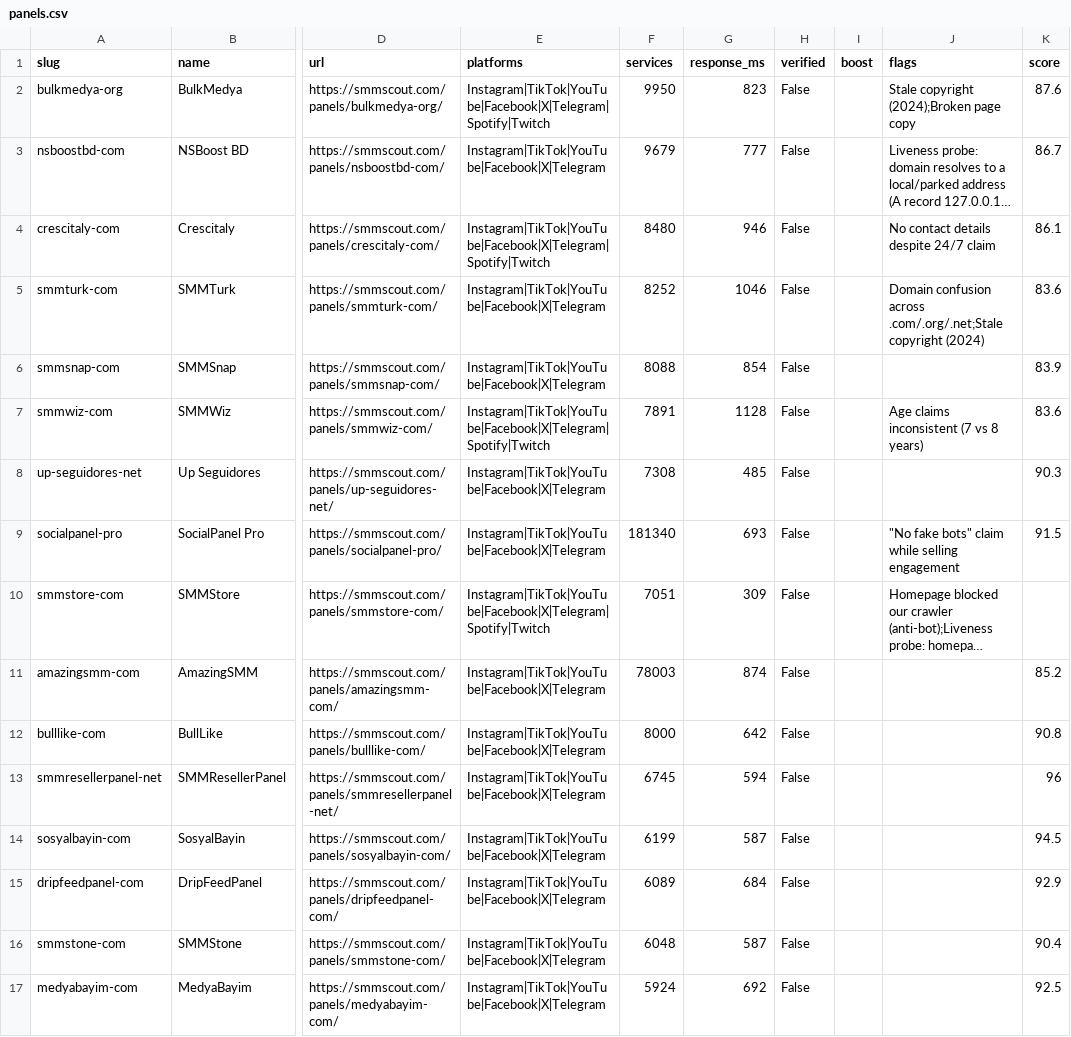
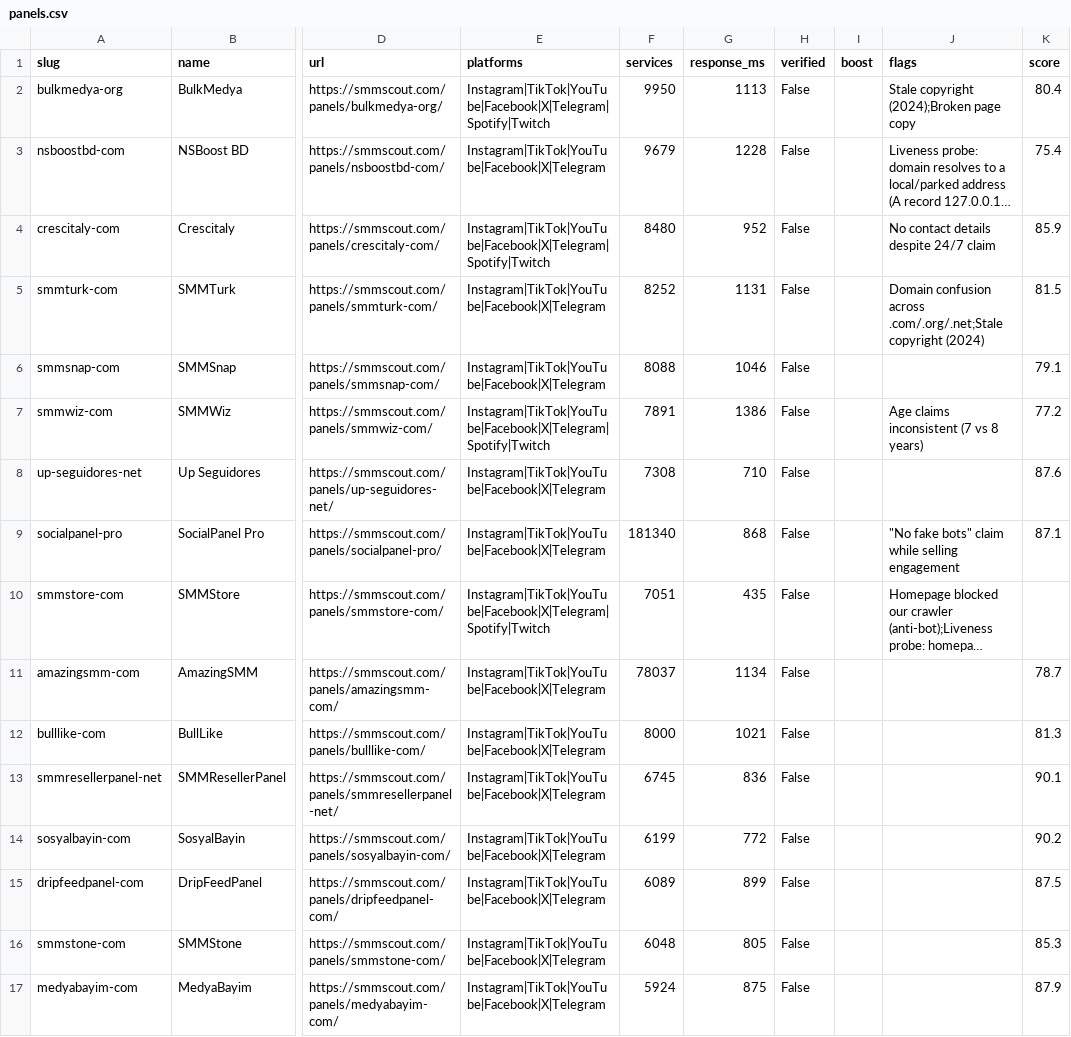
Before and after one commit to RelayStack/smmscout-data, a CSV file: data/panels.csv, drawn as a sheet; only a part is shown, gaps mark what is left out; long unchanged cells end in …; the diff covers the shown part only; the diff names each change by its address in the sheet, - before the commit and + after, or states it on an @@ line.

Commit message:
chore: weekly data refresh

```diff
--- a/data/panels.csv
+++ b/data/panels.csv
-G2 (response_ms): 823
+G2 (response_ms): 1113
-K2 (score): 87.6
+K2 (score): 80.4
-G3 (response_ms): 777
+G3 (response_ms): 1228
-K3 (score): 86.7
+K3 (score): 75.4
-G4 (response_ms): 946
+G4 (response_ms): 952
-K4 (score): 86.1
+K4 (score): 85.9
-G5 (response_ms): 1046
+G5 (response_ms): 1131
-K5 (score): 83.6
+K5 (score): 81.5
-G6 (response_ms): 854
+G6 (response_ms): 1046
-K6 (score): 83.9
+K6 (score): 79.1
-G7 (response_ms): 1128
+G7 (response_ms): 1386
-K7 (score): 83.6
+K7 (score): 77.2
-G8 (response_ms): 485
+G8 (response_ms): 710
-K8 (score): 90.3
+K8 (score): 87.6
-G9 (response_ms): 693
+G9 (response_ms): 868
-K9 (score): 91.5
+K9 (score): 87.1
-G10 (response_ms): 309
+G10 (response_ms): 435
-F11 (services): 78003
+F11 (services): 78037
-G11 (response_ms): 874
+G11 (response_ms): 1134
-K11 (score): 85.2
+K11 (score): 78.7
-G12 (response_ms): 642
+G12 (response_ms): 1021
-K12 (score): 90.8
+K12 (score): 81.3
-G13 (response_ms): 594
+G13 (response_ms): 836
-K13 (score): 96
+K13 (score): 90.1
-G14 (response_ms): 587
+G14 (response_ms): 772
-K14 (score): 94.5
+K14 (score): 90.2
-G15 (response_ms): 684
+G15 (response_ms): 899
-K15 (score): 92.9
+K15 (score): 87.5
-G16 (response_ms): 587
+G16 (response_ms): 805
-K16 (score): 90.4
+K16 (score): 85.3
-G17 (response_ms): 692
+G17 (response_ms): 875
-K17 (score): 92.5
+K17 (score): 87.9
```
Also changed, not shown: 146 edited cells elsewhere in this file, 5 other files.
